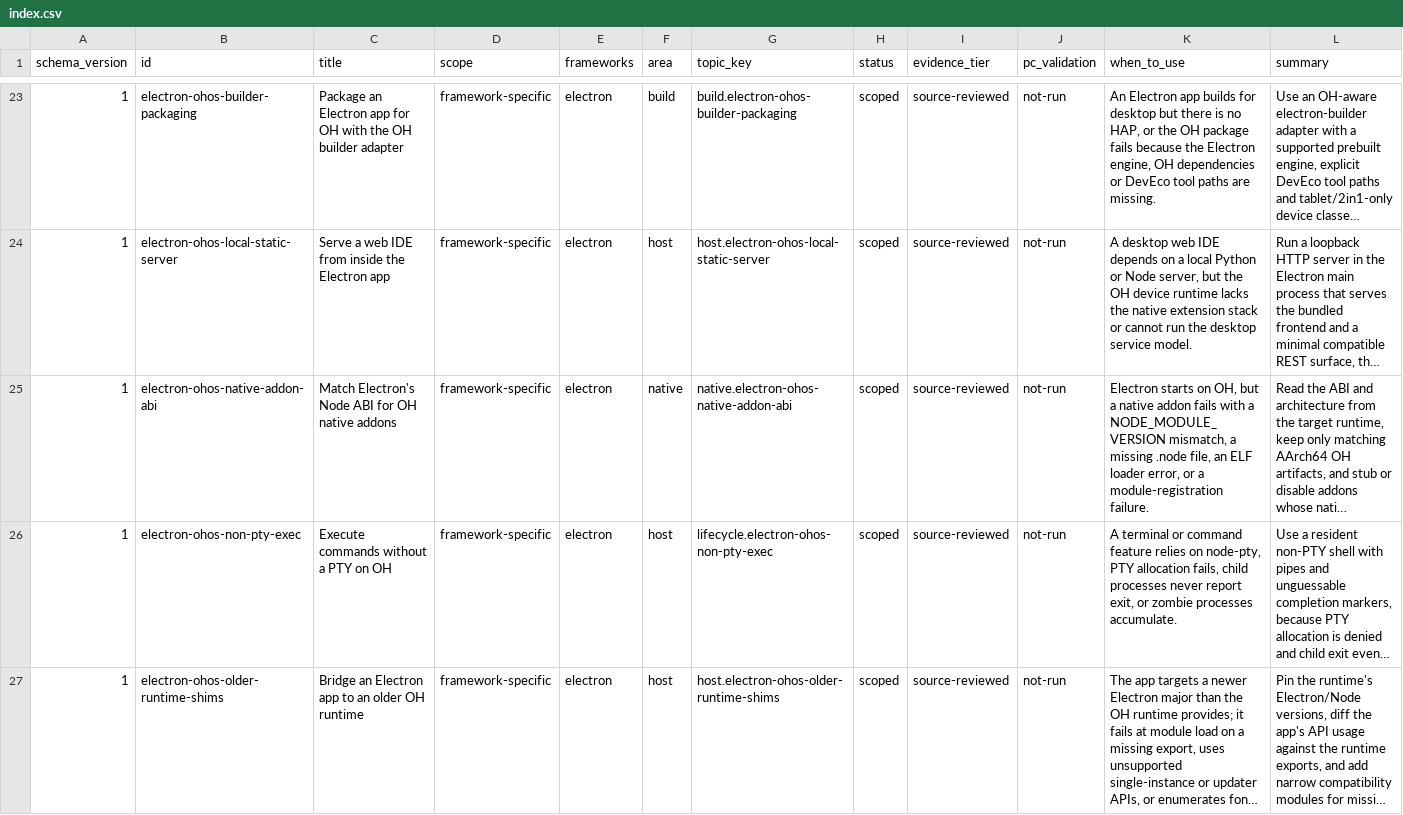
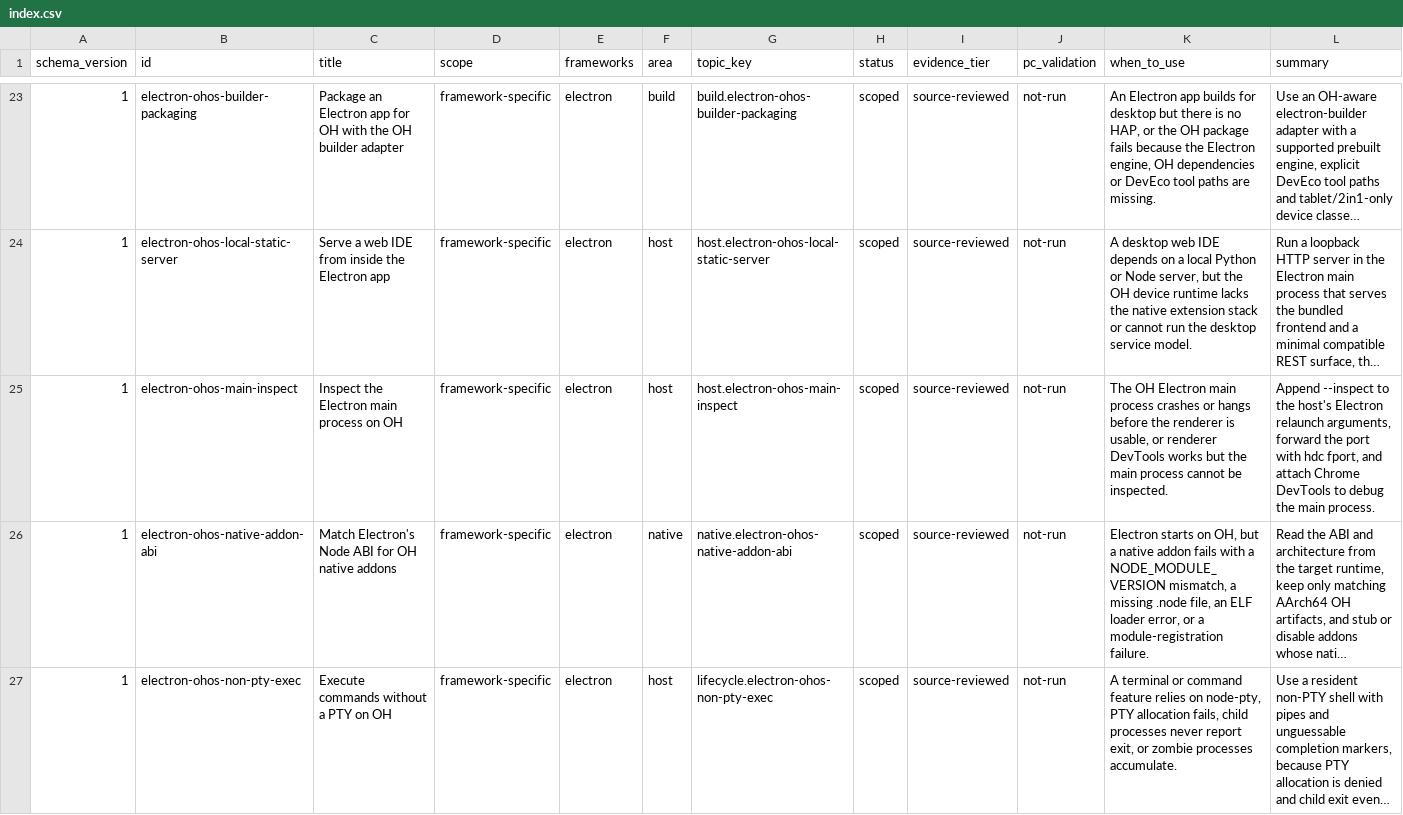
Before and after one commit to ztpublic/hos-cross-platform-framework-knowledge-curator, a CSV file: index.csv, drawn as a sheet; only a part is shown, gaps mark what is left out; the shorter side is filled out with more unchanged rows; long unchanged cells end in …; rows hold the shown columns only; the diff covers the shown part only; the diff names each change by its address in the sheet, - before the commit and + after, or states it on an @@ line.

Commit message:
Add Electron window types and main inspect findings
Add two Electron entries from a source-reviewed HAP template: sub and
floating window creation through windowInfo types with reuse/cache and
permissions, and main-process inspection through --inspect plus hdc
port forwarding.

Evidence from the incomplete checkout was read from HEAD blobs; the
source notice and candidate dispositions are recorded in provenance,
maintenance/sources.json and maintenance/runs/.

```diff
--- a/index.csv
+++ b/index.csv
+row 25: 1 | electron-ohos-main-inspect | Inspect the Electron main process on OH | framework-specific | electron | host | host.electron-ohos-main-inspect | scoped | source-reviewed | not-run | The OH Electron main process crashes or hangs before the renderer is usable, or renderer DevTools works but the main process cannot be inspected. | Append --inspect to the host's Electron relaunch arguments, forward the port with hdc fport, and attach Chrome DevTools to debug the main process.
```
Also changed, not shown: 1 added row elsewhere in this file, 14 other files.
